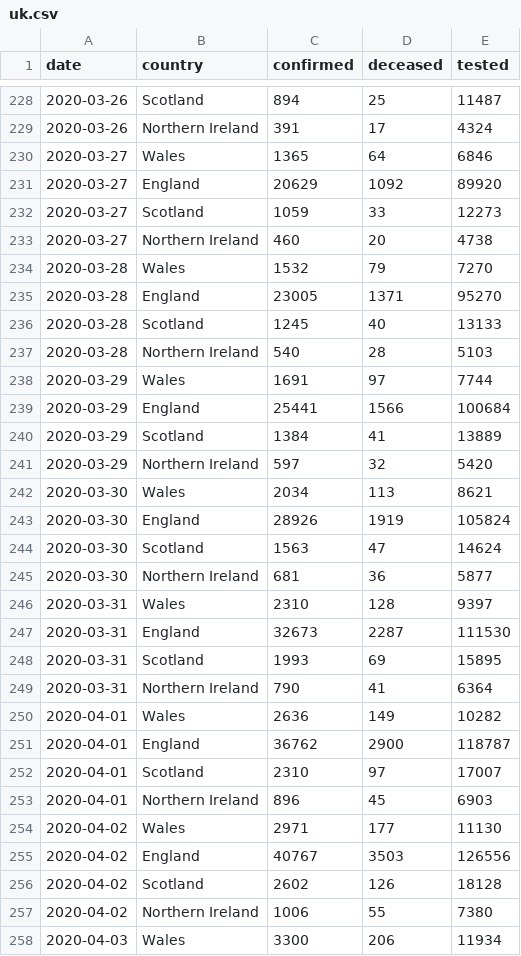
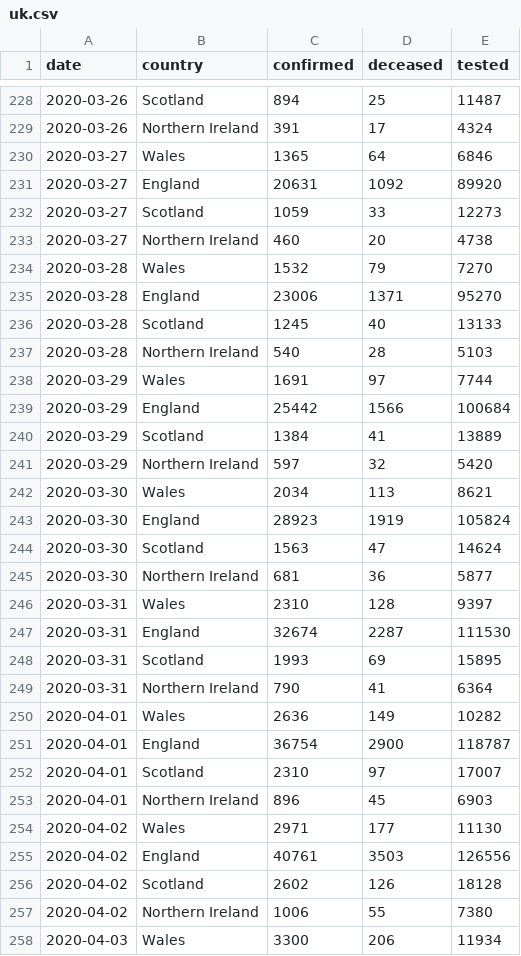
Before and after one commit to boogheta/coronavirus-countries, a CSV file: data/uk.csv, drawn as a sheet; only a part is shown, gaps mark what is left out; the diff covers the shown part only.

```diff
--- a/data/uk.csv
+++ b/data/uk.csv
@@ -230,3 +230,3 @@ date,country,confirmed,deceased,tested
 2020-03-27,Wales,1365,64,6846
-2020-03-27,England,20629,1092,89920
+2020-03-27,England,20631,1092,89920
 2020-03-27,Scotland,1059,33,12273
@@ -234,3 +234,3 @@ date,country,confirmed,deceased,tested
 2020-03-28,Wales,1532,79,7270
-2020-03-28,England,23005,1371,95270
+2020-03-28,England,23006,1371,95270
 2020-03-28,Scotland,1245,40,13133
@@ -238,3 +238,3 @@ date,country,confirmed,deceased,tested
 2020-03-29,Wales,1691,97,7744
-2020-03-29,England,25441,1566,100684
+2020-03-29,England,25442,1566,100684
 2020-03-29,Scotland,1384,41,13889
@@ -242,3 +242,3 @@ date,country,confirmed,deceased,tested
 2020-03-30,Wales,2034,113,8621
-2020-03-30,England,28926,1919,105824
+2020-03-30,England,28923,1919,105824
 2020-03-30,Scotland,1563,47,14624
@@ -246,3 +246,3 @@ date,country,confirmed,deceased,tested
 2020-03-31,Wales,2310,128,9397
-2020-03-31,England,32673,2287,111530
+2020-03-31,England,32674,2287,111530
 2020-03-31,Scotland,1993,69,15895
@@ -250,3 +250,3 @@ date,country,confirmed,deceased,tested
 2020-04-01,Wales,2636,149,10282
-2020-04-01,England,36762,2900,118787
+2020-04-01,England,36754,2900,118787
 2020-04-01,Scotland,2310,97,17007
@@ -254,3 +254,3 @@ date,country,confirmed,deceased,tested
 2020-04-02,Wales,2971,177,11130
-2020-04-02,England,40767,3503,126556
+2020-04-02,England,40761,3503,126556
 2020-04-02,Scotland,2602,126,18128
```
Also changed, not shown: 4 added rows and 49 edited cells elsewhere in this file, 1 other file.
